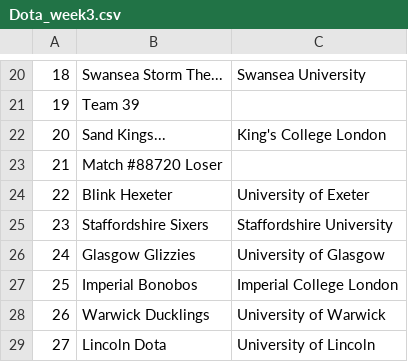
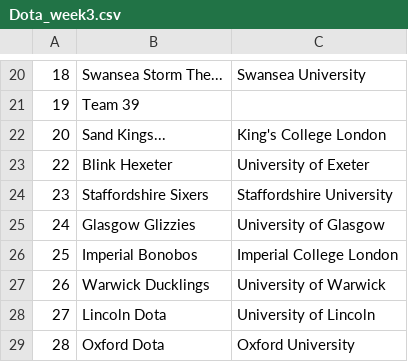
Before and after one commit to altpet/BUECTracker, a CSV file: data/Dota/Dota_week3.csv, drawn as a sheet; only a part is shown, gaps mark what is left out; the shorter side is filled out with more unchanged rows.

```diff
--- a/data/Dota/Dota_week3.csv
+++ b/data/Dota/Dota_week3.csv
@@ -22,3 +22,2 @@
 20,Sand Kings...,King's College London
-21,Match #88720 Loser,
 22,Blink Hexeter,University of Exeter
```
Also changed, not shown: data/LOL/LOL_week3.csv, data/LOL/South/LOLS_week3.csv, 20 other files.
